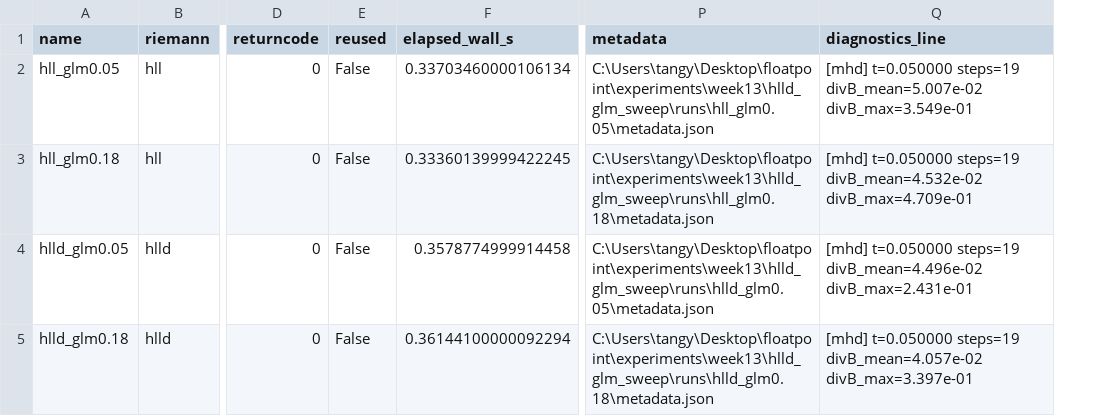
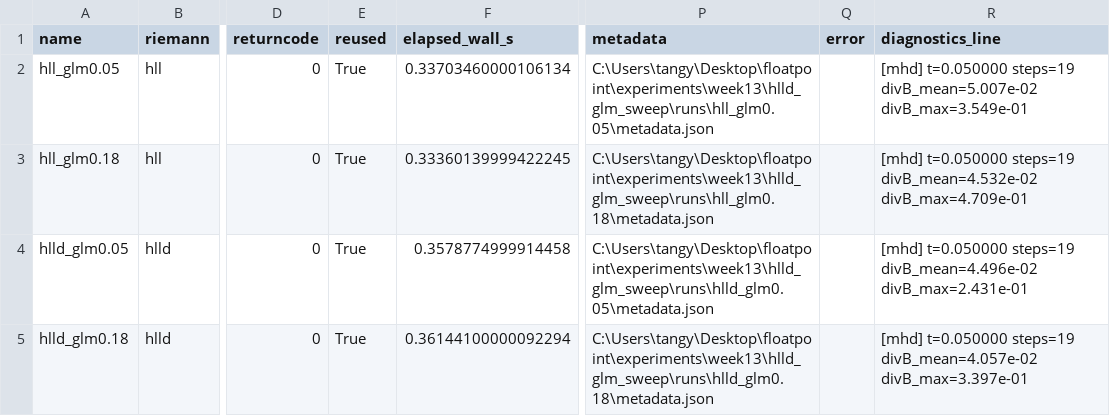
Before and after one commit to Akiratakome/float-point, a CSV file: experiments/week13/hlld_glm_sweep/summary.csv, drawn as a sheet; only a part is shown, gaps mark what is left out; the diff names each change by its address in the sheet, - before the commit and + after, or states it on an @@ line.

Commit message:
Fix HLLD GLM sweep robustness

```diff
--- a/experiments/week13/hlld_glm_sweep/summary.csv
+++ b/experiments/week13/hlld_glm_sweep/summary.csv
+column Q (error), empty
-E2:E5 (reused): False
+E2:E5 (reused): True
```
Also changed, not shown: 8 other files.
